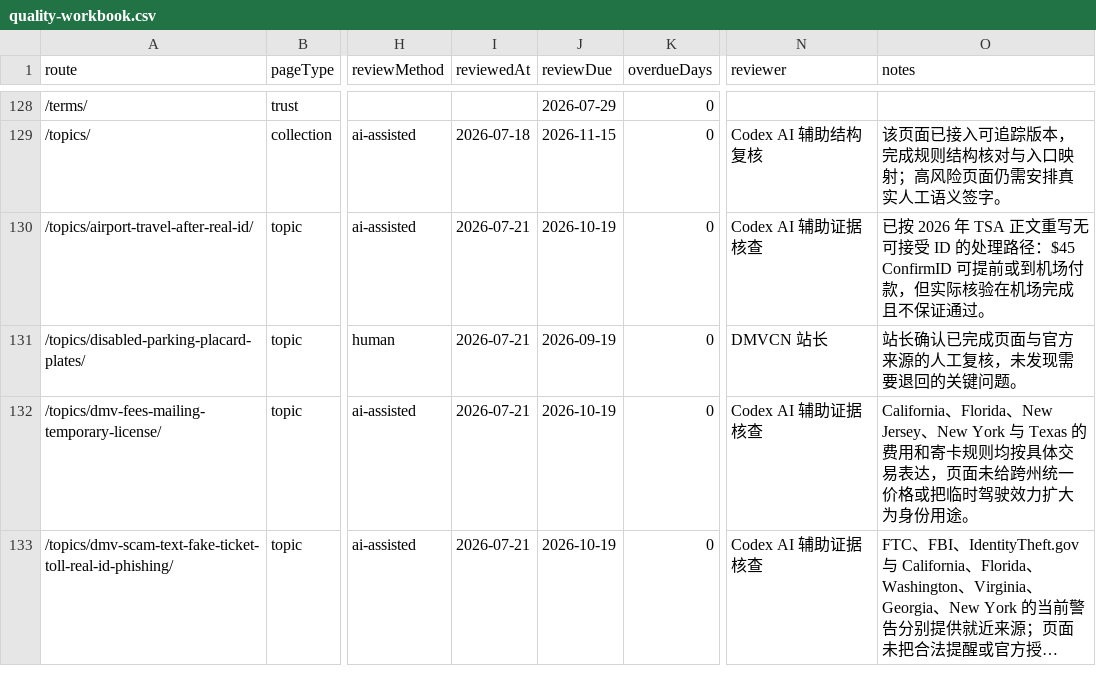
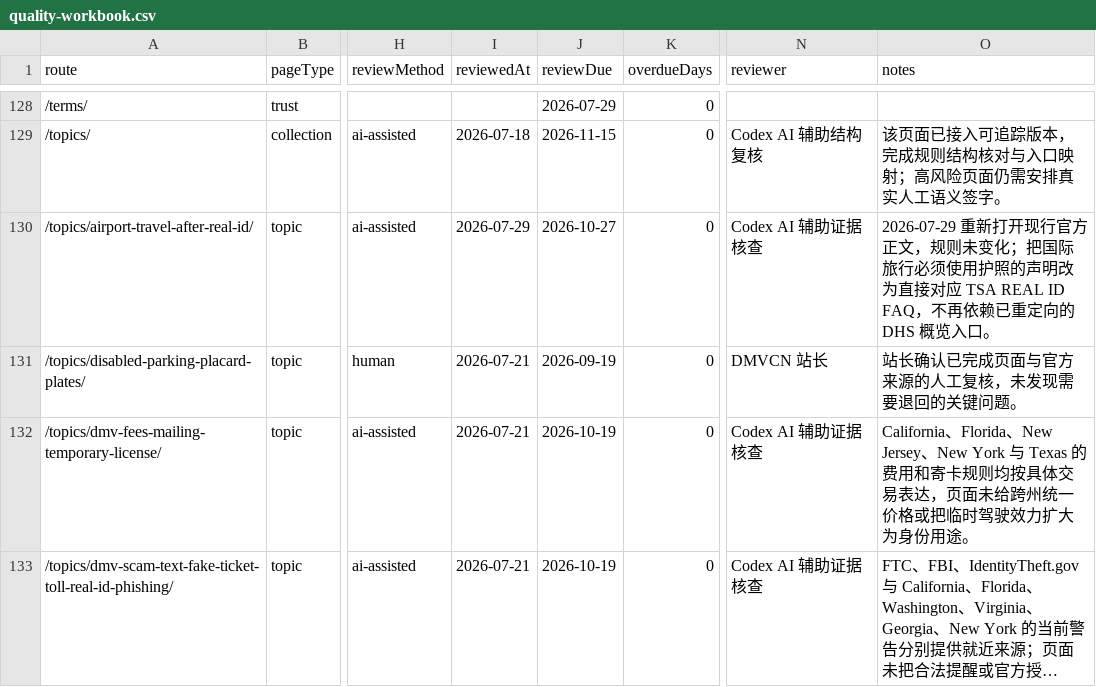
Before and after one commit to asiisdfi/dmvcn, a CSV file: reports/quality-workbook.csv, drawn as a sheet; only a part is shown, gaps mark what is left out; long unchanged cells end in …; the diff names each change by its address in the sheet, - before the commit and + after, or states it on an @@ line.

Commit message:
Refresh airport travel evidence review

```diff
--- a/reports/quality-workbook.csv
+++ b/reports/quality-workbook.csv
-I130 (reviewedAt): 2026-07-21
+I130 (reviewedAt): 2026-07-29
-J130 (reviewDue): 2026-10-19
+J130 (reviewDue): 2026-10-27
-O130 (notes): 已按 2026 年 TSA 正文重写无可接受 ID 的处理路径：$45 ConfirmID 可提前或到机场付款，但实际核验在机场完成且不保证通过。
+O130 (notes): 2026-07-29 重新打开现行官方正文，规则未变化；把国际旅行必须使用护照的声明改为直接对应 TSA REAL ID FAQ，不再依赖已重定向的 DHS 概览入口。
```
Also changed, not shown: reports/eeat-inventory.csv, 10 other files.
